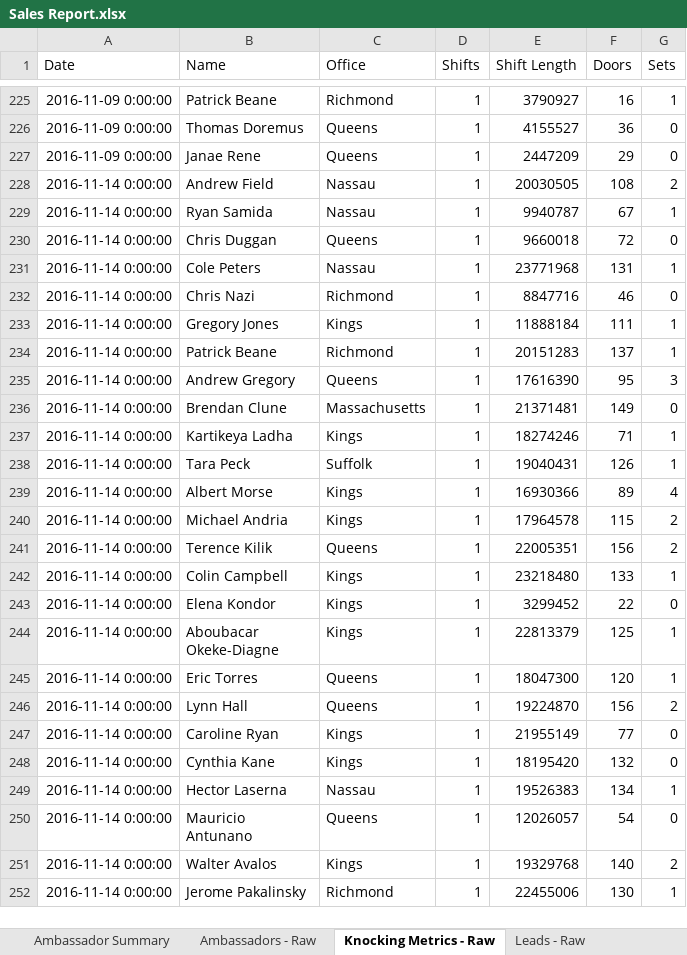
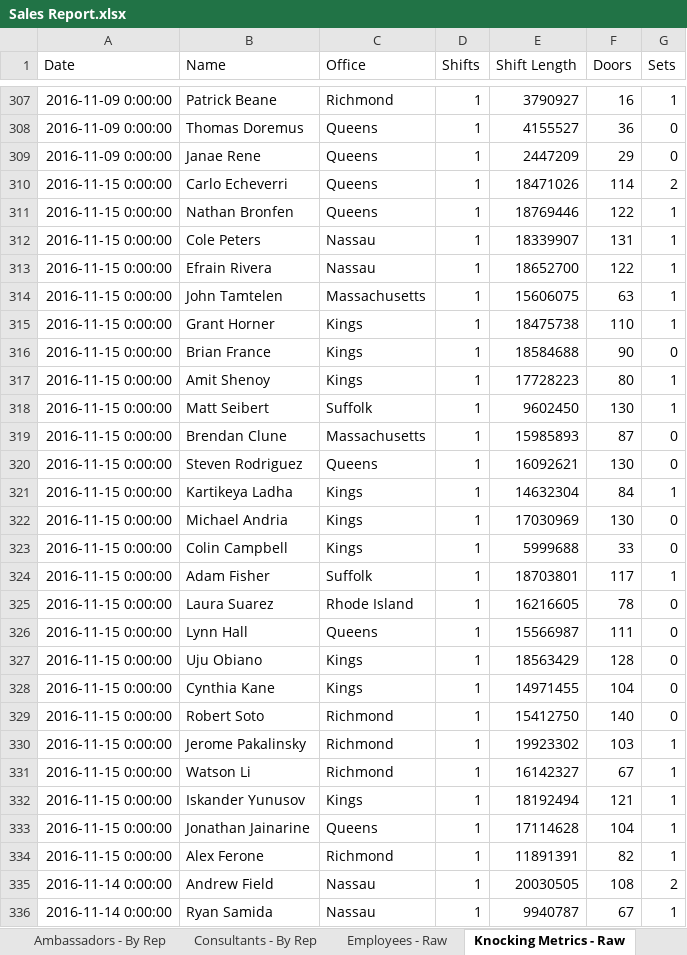
Before and after one commit to ArtSchopenhauer/excel, an Excel workbook: Sales Report.xlsx, sheet Knocking Metrics - Raw, drawn as a sheet; only a part is shown, gaps mark what is left out; the shorter side is filled out with more unchanged rows; values as stored, in another font and other column widths than the file's, no borders; the diff covers the shown part only; the diff names each change by its address in the sheet, - before the commit and + after, or states it on an @@ line.

```diff
--- a/Sales Report.xlsx (sheet Knocking Metrics - Raw)
+++ b/Sales Report.xlsx (sheet Knocking Metrics - Raw)
+sheet tab: Ambassadors - By Rep
+sheet tab: Consultants - By Rep
+sheet tab: Employees - Raw
+row 310: 2016-11-15 0:00:00 | Carlo Echeverri | Queens | 1 | 18471026 | 114 | 2
+row 311: 2016-11-15 0:00:00 | Nathan Bronfen | Queens | 1 | 18769446 | 122 | 1
+row 312: 2016-11-15 0:00:00 | Cole Peters | Nassau | 1 | 18339907 | 131 | 1
+row 313: 2016-11-15 0:00:00 | Efrain Rivera | Nassau | 1 | 18652700 | 122 | 1
+row 314: 2016-11-15 0:00:00 | John Tamtelen | Massachusetts | 1 | 15606075 | 63 | 1
+row 315: 2016-11-15 0:00:00 | Grant Horner | Kings | 1 | 18475738 | 110 | 1
+row 316: 2016-11-15 0:00:00 | Brian France | Kings | 1 | 18584688 | 90 | 0
+row 317: 2016-11-15 0:00:00 | Amit Shenoy | Kings | 1 | 17728223 | 80 | 1
+row 318: 2016-11-15 0:00:00 | Matt Seibert | Suffolk | 1 | 9602450 | 130 | 1
+row 319: 2016-11-15 0:00:00 | Brendan Clune | Massachusetts | 1 | 15985893 | 87 | 0
+row 320: 2016-11-15 0:00:00 | Steven Rodriguez | Queens | 1 | 16092621 | 130 | 0
+row 321: 2016-11-15 0:00:00 | Kartikeya Ladha | Kings | 1 | 14632304 | 84 | 1
+row 322: 2016-11-15 0:00:00 | Michael Andria | Kings | 1 | 17030969 | 130 | 0
+row 323: 2016-11-15 0:00:00 | Colin Campbell | Kings | 1 | 5999688 | 33 | 0
+row 324: 2016-11-15 0:00:00 | Adam Fisher | Suffolk | 1 | 18703801 | 117 | 1
+row 325: 2016-11-15 0:00:00 | Laura Suarez | Rhode Island | 1 | 16216605 | 78 | 0
+row 326: 2016-11-15 0:00:00 | Lynn Hall | Queens | 1 | 15566987 | 111 | 0
+row 327: 2016-11-15 0:00:00 | Uju Obiano | Kings | 1 | 18563429 | 128 | 0
+row 328: 2016-11-15 0:00:00 | Cynthia Kane | Kings | 1 | 14971455 | 104 | 0
+row 329: 2016-11-15 0:00:00 | Robert Soto | Richmond | 1 | 15412750 | 140 | 0
+row 330: 2016-11-15 0:00:00 | Jerome Pakalinsky | Richmond | 1 | 19923302 | 103 | 1
+row 331: 2016-11-15 0:00:00 | Watson Li | Richmond | 1 | 16142327 | 67 | 1
+row 332: 2016-11-15 0:00:00 | Iskander Yunusov | Kings | 1 | 18192494 | 121 | 1
+row 333: 2016-11-15 0:00:00 | Jonathan Jainarine | Queens | 1 | 17114628 | 104 | 1
+row 334: 2016-11-15 0:00:00 | Alex Ferone | Richmond | 1 | 11891391 | 82 | 1
```
Also changed, not shown: 89 added rows elsewhere in this sheet, sheet Sales Appointments - Raw, sheet Opportunities - Raw, sheet CAD Appointments - Raw, sheet Ambassadors - By Market, sheet Consultants - By Market, sheet Leads - Raw, other sheet tabs, formulas that keep their value, 1 other file.
